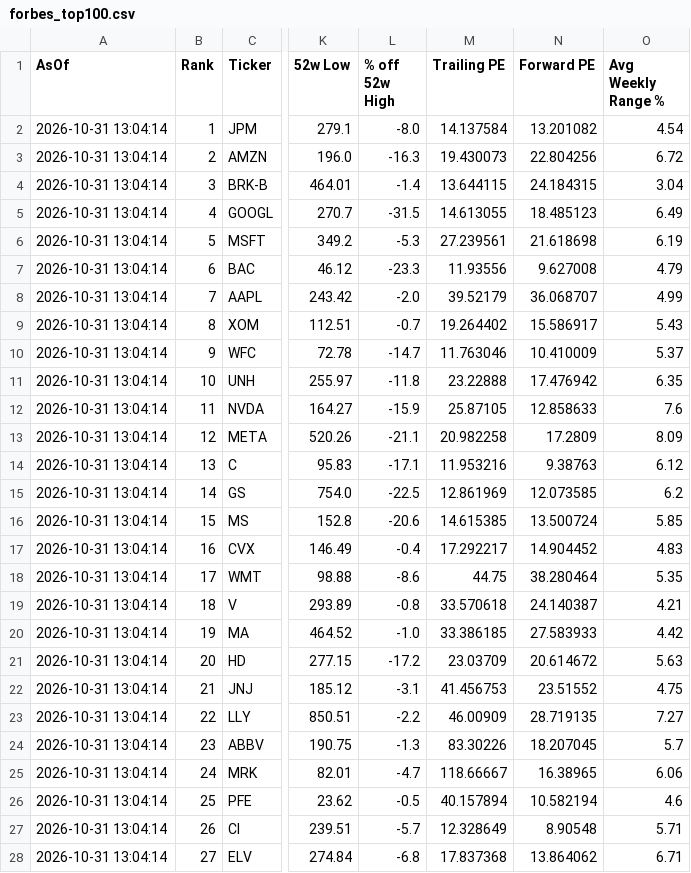
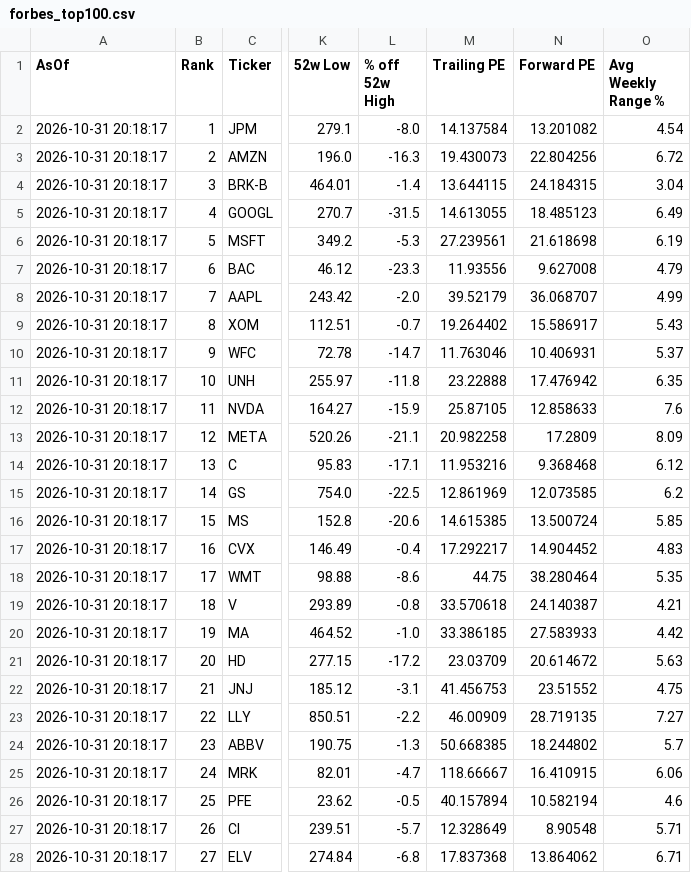
Before and after one commit to Kay79SL/FinanceApp, a CSV file: data/forbes_top100.csv, drawn as a sheet; only a part is shown, gaps mark what is left out; the diff covers the shown part only; the diff names each change by its address in the sheet, - before the commit and + after, or states it on an @@ line.

```diff
--- a/data/forbes_top100.csv
+++ b/data/forbes_top100.csv
-A2:A28 (AsOf): 2026-10-31 13:04:14
+A2:A28 (AsOf): 2026-10-31 20:18:17
-N10 (Forward PE): 10.410009
+N10 (Forward PE): 10.406931
-N14 (Forward PE): 9.38763
+N14 (Forward PE): 9.368468
-M24 (Trailing PE): 83.30226
+M24 (Trailing PE): 50.668385
-N24 (Forward PE): 18.207045
+N24 (Forward PE): 18.244802
-N25 (Forward PE): 16.38965
+N25 (Forward PE): 16.410915
```
Also changed, not shown: 78 edited cells elsewhere in this file.
